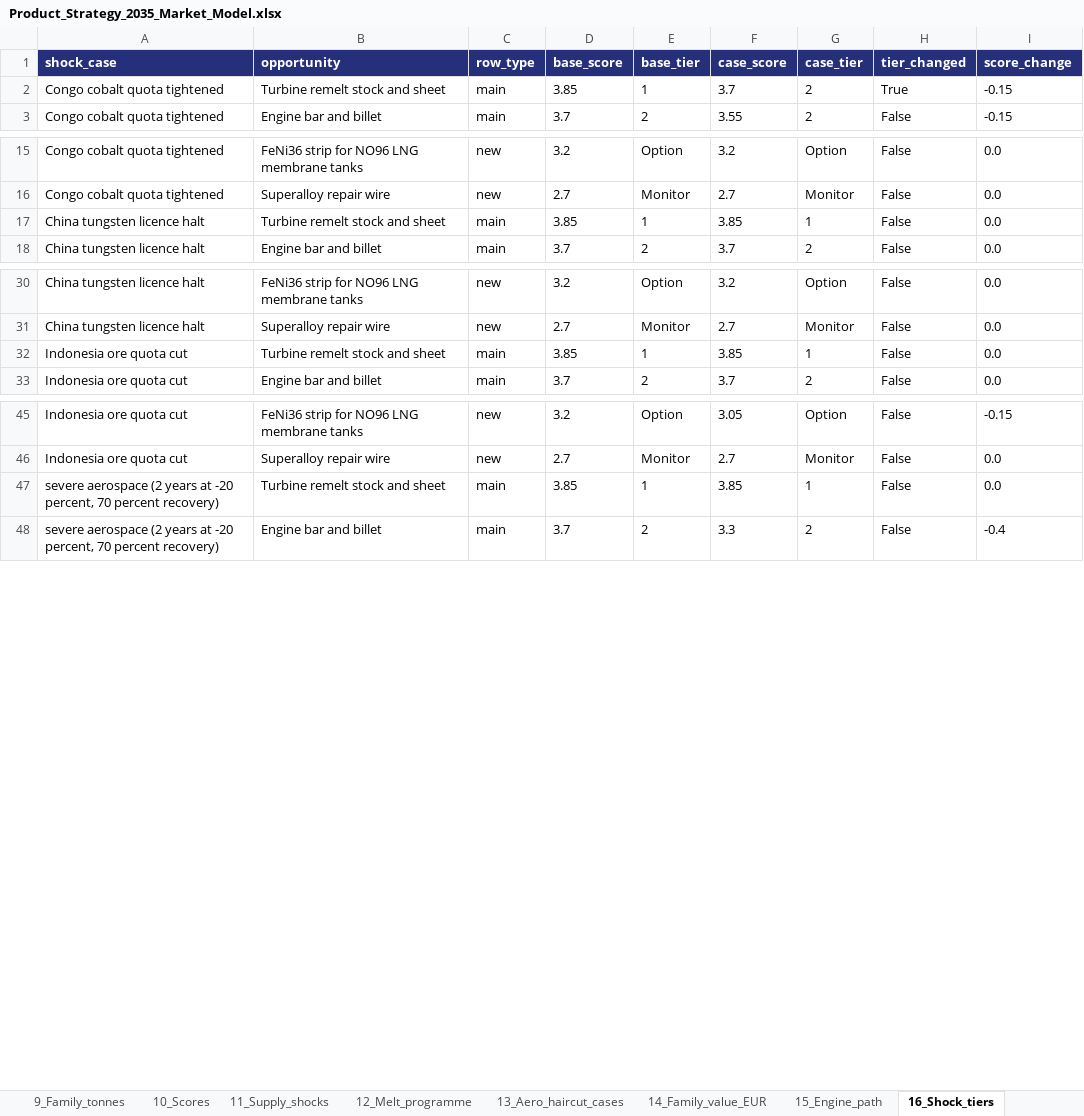
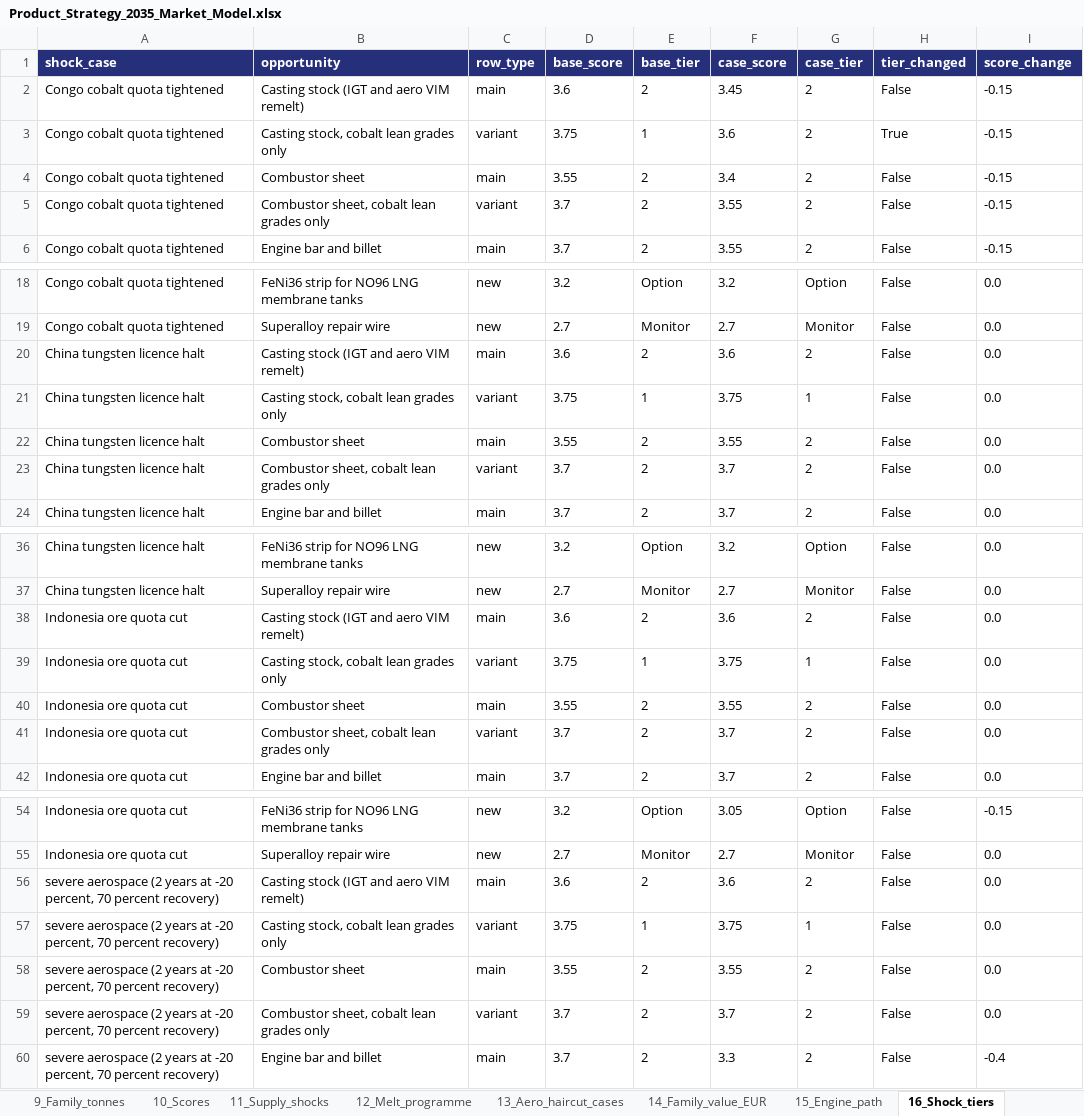
Before and after one commit to sarahgarzond/metals-strategy-2035, an Excel workbook: model/Product_Strategy_2035_Market_Model.xlsx, sheet 16_Shock_tiers, drawn as a sheet; only a part is shown, gaps mark what is left out; values as stored, in another font and other column widths than the file's, no borders; addresses are those after the commit; the diff names each change by its address in the sheet, - before the commit and + after, or states it on an @@ line.

```diff
--- a/model/Product_Strategy_2035_Market_Model.xlsx (sheet 16_Shock_tiers)
+++ b/model/Product_Strategy_2035_Market_Model.xlsx (sheet 16_Shock_tiers)
+row 2: Congo cobalt quota tightened | Casting stock (IGT and aero VIM remelt) | main | 3.6 | 2 | 3.45 | 2 | False | -0.15
-B3 (opportunity): Turbine remelt stock and sheet
+B3 (opportunity): Casting stock, cobalt lean grades only
-C3 (row_type): main
+C3 (row_type): variant
-D3 (base_score): 3.85
+D3 (base_score): 3.75
-F3 (case_score): 3.7
+F3 (case_score): 3.6
+row 4: Congo cobalt quota tightened | Combustor sheet | main | 3.55 | 2 | 3.4 | 2 | False | -0.15
+row 5: Congo cobalt quota tightened | Combustor sheet, cobalt lean grades only | variant | 3.7 | 2 | 3.55 | 2 | False | -0.15
+row 20: China tungsten licence halt | Casting stock (IGT and aero VIM remelt) | main | 3.6 | 2 | 3.6 | 2 | False | 0.0
-B21 (opportunity): Turbine remelt stock and sheet
+B21 (opportunity): Casting stock, cobalt lean grades only
-C21 (row_type): main
+C21 (row_type): variant
-D21 (base_score): 3.85
+D21 (base_score): 3.75
-F21 (case_score): 3.85
+F21 (case_score): 3.75
+row 22: China tungsten licence halt | Combustor sheet | main | 3.55 | 2 | 3.55 | 2 | False | 0.0
+row 23: China tungsten licence halt | Combustor sheet, cobalt lean grades only | variant | 3.7 | 2 | 3.7 | 2 | False | 0.0
+row 38: Indonesia ore quota cut | Casting stock (IGT and aero VIM remelt) | main | 3.6 | 2 | 3.6 | 2 | False | 0.0
-B39 (opportunity): Turbine remelt stock and sheet
+B39 (opportunity): Casting stock, cobalt lean grades only
-C39 (row_type): main
+C39 (row_type): variant
-D39 (base_score): 3.85
+D39 (base_score): 3.75
-F39 (case_score): 3.85
+F39 (case_score): 3.75
+row 40: Indonesia ore quota cut | Combustor sheet | main | 3.55 | 2 | 3.55 | 2 | False | 0.0
+row 41: Indonesia ore quota cut | Combustor sheet, cobalt lean grades only | variant | 3.7 | 2 | 3.7 | 2 | False | 0.0
+row 56: severe aerospace (2 years at -20 percent, 70 percent recovery) | Casting stock (IGT and aero VIM remelt) | main | 3.6 | 2 | 3.6 | 2 | False | 0.0
-B57 (opportunity): Turbine remelt stock and sheet
+B57 (opportunity): Casting stock, cobalt lean grades only
-C57 (row_type): main
+C57 (row_type): variant
-D57 (base_score): 3.85
+D57 (base_score): 3.75
-F57 (case_score): 3.85
+F57 (case_score): 3.75
+row 58: severe aerospace (2 years at -20 percent, 70 percent recovery) | Combustor sheet | main | 3.55 | 2 | 3.55 | 2 | False | 0.0
+row 59: severe aerospace (2 years at -20 percent, 70 percent recovery) | Combustor sheet, cobalt lean grades only | variant | 3.7 | 2 | 3.7 | 2 | False | 0.0
```
Also changed, not shown: sheet 12_Melt_programme, sheet 10_Scores, sheet 8_Outlook_industries, sheet 17_Comtrade_HS6_alloy, sheet 9_Family_tonnes, sheet 13_Aero_haircut_cases, 2 more sheets, 41 other files.
